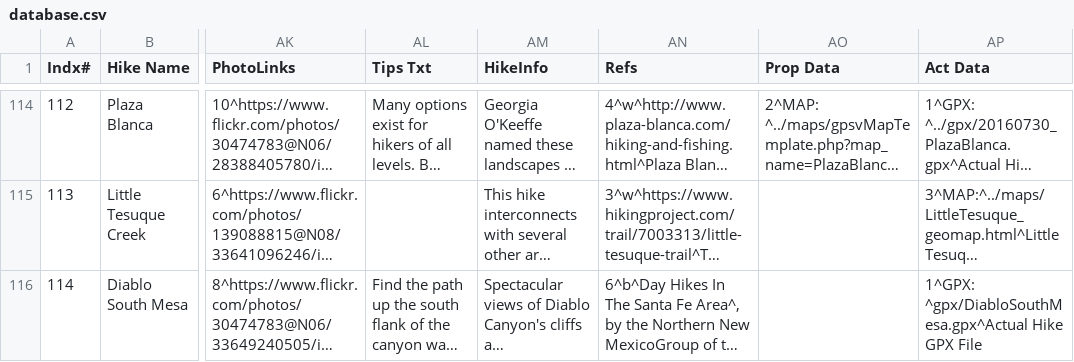
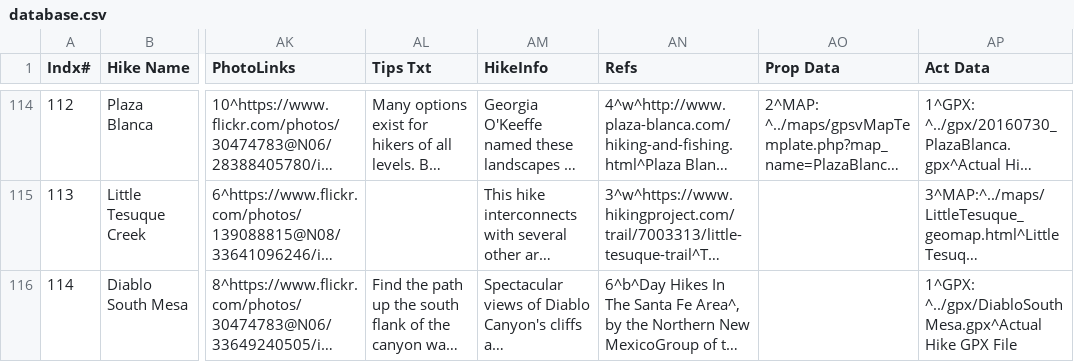
Before and after one commit to krcowles/ktesa, a CSV file: data/database.csv, drawn as a sheet; only a part is shown, gaps mark what is left out; long unchanged cells end in …; the diff names each change by its address in the sheet, - before the commit and + after, or states it on an @@ line.

Commit message:
Fix link to gpx file on DiabloSouthMesa page.

```diff
--- a/data/database.csv
+++ b/data/database.csv
-AP116 (Act Data): 1^GPX: ^gpx/DiabloSouthMesa.gpx^Actual Hike GPX…
+AP116 (Act Data): 1^GPX: ^../gpx/DiabloSouthMesa.gpx^Actual Hike GPX…
```
